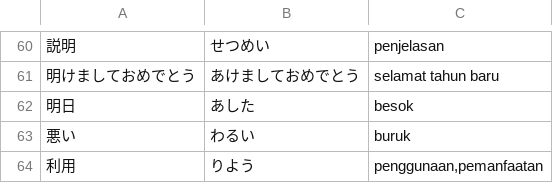
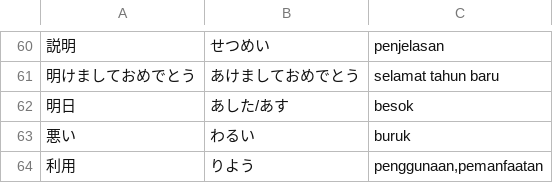
Before and after one commit to moemoe89/simple-quizify, a CSV file: muzukashii-nihongo-n4-kanji.csv, drawn as a sheet; only a part is shown, gaps mark what is left out; the diff names each change by its address in the sheet, - before the commit and + after, or states it on an @@ line.

```diff
--- a/muzukashii-nihongo-n4-kanji.csv
+++ b/muzukashii-nihongo-n4-kanji.csv
-B62: あした
+B62: あした/あす
```
Also changed, not shown: nihongo-challenge-n5.csv, 1 other file.
